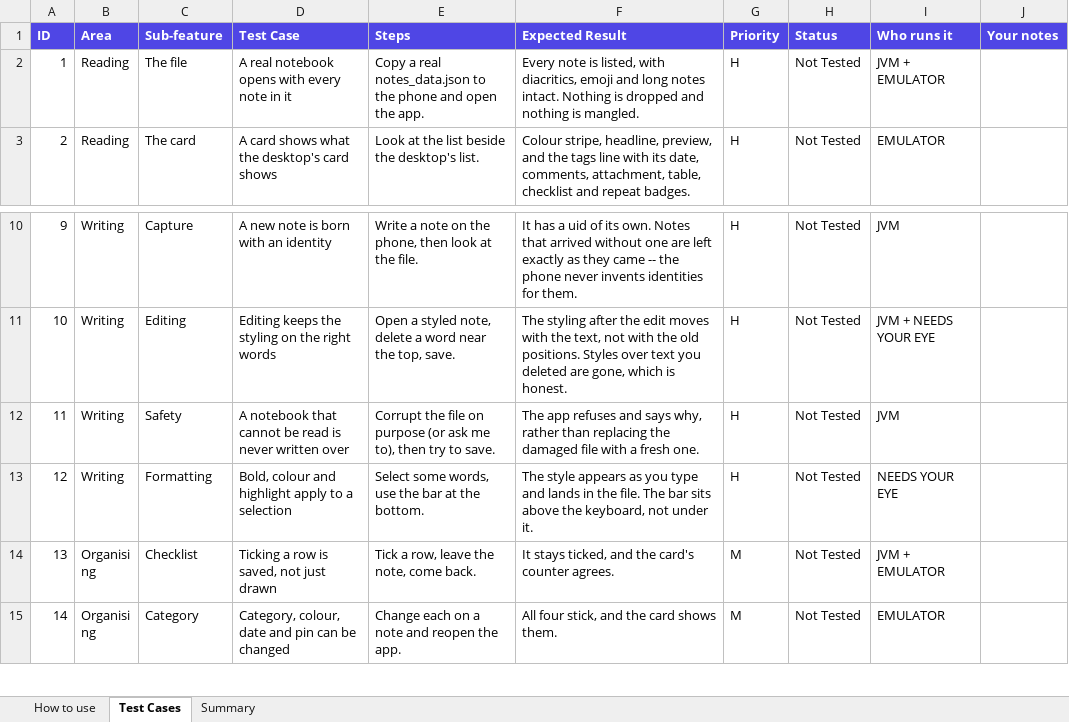
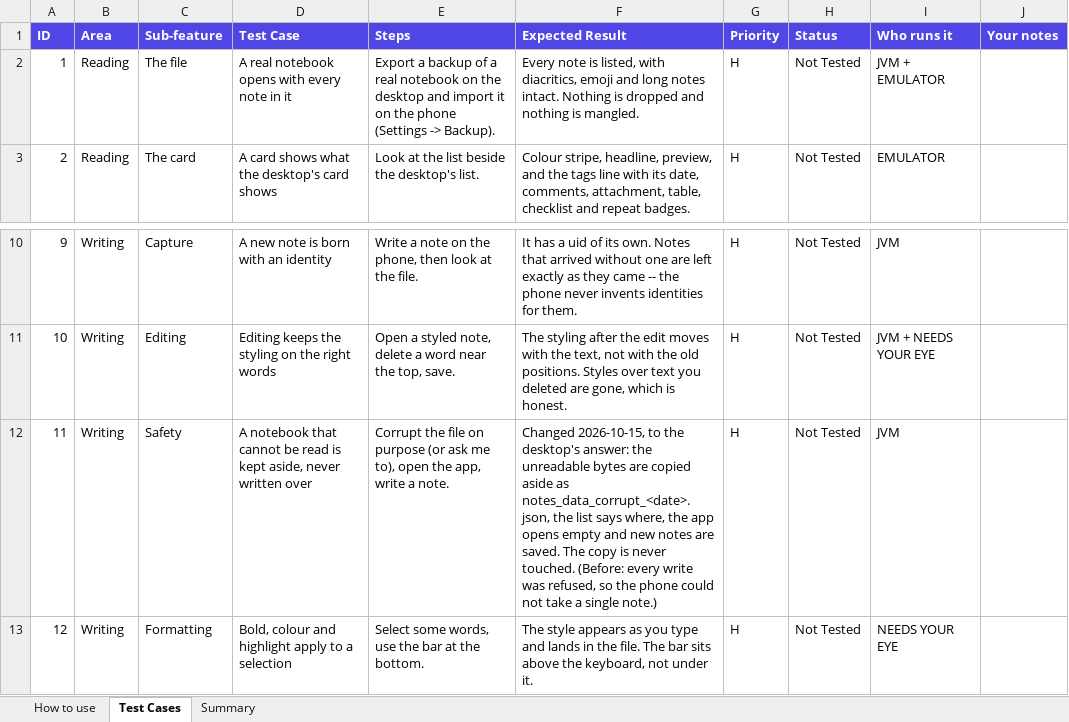
Before and after one commit to AlexandraMoldovan95/noteOrganizerForAndroid, an Excel workbook: qa/NoteOrganizer_Android_TestPlan.xlsx, sheet Test Cases, drawn as a sheet; only a part is shown, gaps mark what is left out; the shorter side is filled out with more unchanged rows; values as stored, in another font and other column widths than the file's, no borders; the diff covers the shown part only; the diff names each change by its address in the sheet, - before the commit and + after, or states it on an @@ line.

```diff
--- a/qa/NoteOrganizer_Android_TestPlan.xlsx (sheet Test Cases)
+++ b/qa/NoteOrganizer_Android_TestPlan.xlsx (sheet Test Cases)
-E2 (Steps): Copy a real notes_data.json to the phone and open the app.
+E2 (Steps): Export a backup of a real notebook on the desktop and import it on the phone (Settings -> Backup).
-D12 (Test Case): …read is never written…
+D12 (Test Case): …read is kept aside, never written…
-E12 (Steps): …me to), then try to save.
+E12 (Steps): …me to), open the app, write a note.
-F12 (Expected Result): The app refuses and says why, rather than replacing the damaged file with a fresh one.
+F12 (Expected Result): Changed 2026-10-15, to the desktop's answer: the unreadable bytes are copied aside as notes_data_corrupt_<date>.json, the list says where, the app opens empty and new notes are saved. The copy is never touched. (Before: every write was refused, so the phone could not take a single note.)
```
Also changed, not shown: 22 added rows and 11 edited cells elsewhere in this sheet, sheet Summary, 18 other files.
